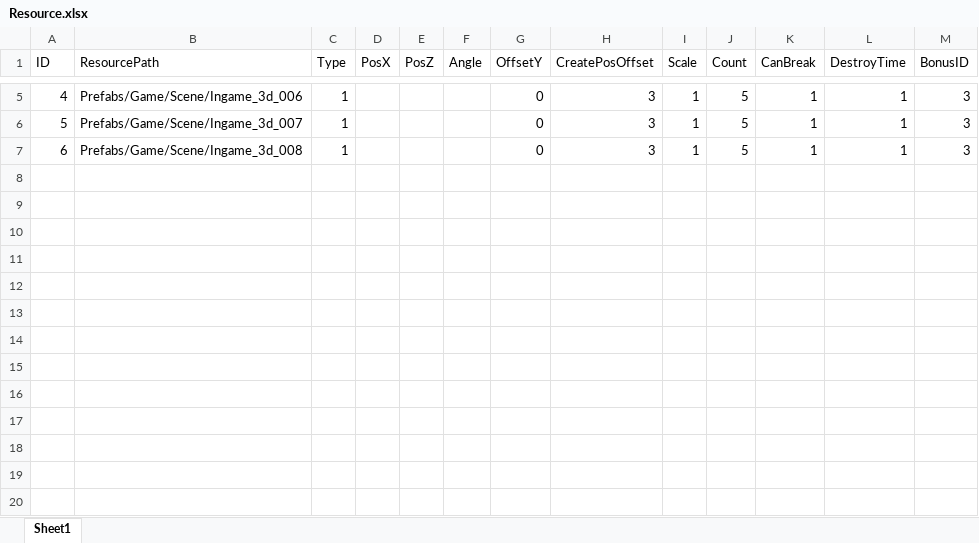
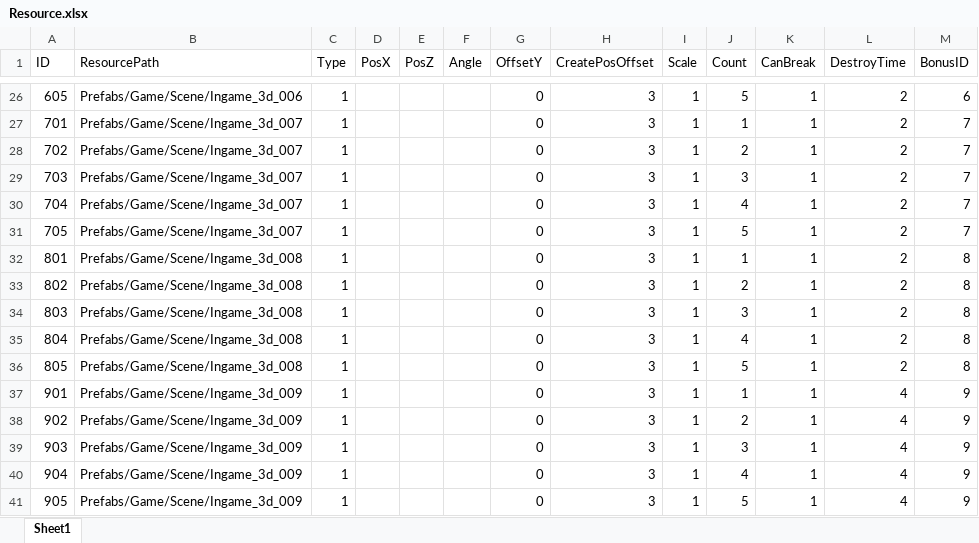
Before and after one commit to jobcrowngame/CraftStory, an Excel workbook: Config/Excel/Resource.xlsx, sheet Sheet1, drawn as a sheet; only a part is shown, gaps mark what is left out; values as stored, in another font and other column widths than the file's, no borders; table styles not drawn; addresses are those after the commit; the diff covers the shown part only; the diff names each change by its address in the sheet, - before the commit and + after, or states it on an @@ line.

```diff
--- a/Config/Excel/Resource.xlsx (sheet Sheet1)
+++ b/Config/Excel/Resource.xlsx (sheet Sheet1)
-A26 (ID): 4
+A26 (ID): 605
-L26 (DestroyTime): 1
+L26 (DestroyTime): 2
-M26 (BonusID): 3
+M26 (BonusID): 6
+row 27: 701 | Prefabs/Game/Scene/Ingame_3d_007 | 1 |  |  |  | 0 | 3 | 1 | 1 | 1 | 2 | 7
+row 28: 702 | Prefabs/Game/Scene/Ingame_3d_007 | 1 |  |  |  | 0 | 3 | 1 | 2 | 1 | 2 | 7
+row 29: 703 | Prefabs/Game/Scene/Ingame_3d_007 | 1 |  |  |  | 0 | 3 | 1 | 3 | 1 | 2 | 7
+row 30: 704 | Prefabs/Game/Scene/Ingame_3d_007 | 1 |  |  |  | 0 | 3 | 1 | 4 | 1 | 2 | 7
-A31 (ID): 5
+A31 (ID): 705
-L31 (DestroyTime): 1
+L31 (DestroyTime): 2
-M31 (BonusID): 3
+M31 (BonusID): 7
+row 32: 801 | Prefabs/Game/Scene/Ingame_3d_008 | 1 |  |  |  | 0 | 3 | 1 | 1 | 1 | 2 | 8
+row 33: 802 | Prefabs/Game/Scene/Ingame_3d_008 | 1 |  |  |  | 0 | 3 | 1 | 2 | 1 | 2 | 8
+row 34: 803 | Prefabs/Game/Scene/Ingame_3d_008 | 1 |  |  |  | 0 | 3 | 1 | 3 | 1 | 2 | 8
+row 35: 804 | Prefabs/Game/Scene/Ingame_3d_008 | 1 |  |  |  | 0 | 3 | 1 | 4 | 1 | 2 | 8
-A36 (ID): 6
+A36 (ID): 805
-L36 (DestroyTime): 1
+L36 (DestroyTime): 2
-M36 (BonusID): 3
+M36 (BonusID): 8
+row 37: 901 | Prefabs/Game/Scene/Ingame_3d_009 | 1 |  |  |  | 0 | 3 | 1 | 1 | 1 | 4 | 9
+row 38: 902 | Prefabs/Game/Scene/Ingame_3d_009 | 1 |  |  |  | 0 | 3 | 1 | 2 | 1 | 4 | 9
+row 39: 903 | Prefabs/Game/Scene/Ingame_3d_009 | 1 |  |  |  | 0 | 3 | 1 | 3 | 1 | 4 | 9
+row 40: 904 | Prefabs/Game/Scene/Ingame_3d_009 | 1 |  |  |  | 0 | 3 | 1 | 4 | 1 | 4 | 9
+row 41: 905 | Prefabs/Game/Scene/Ingame_3d_009 | 1 |  |  |  | 0 | 3 | 1 | 5 | 1 | 4 | 9
```
Also changed, not shown: 21 added rows and 6 edited cells elsewhere in this sheet, Config/Excel/Bonus.xlsx, 2 other files.
